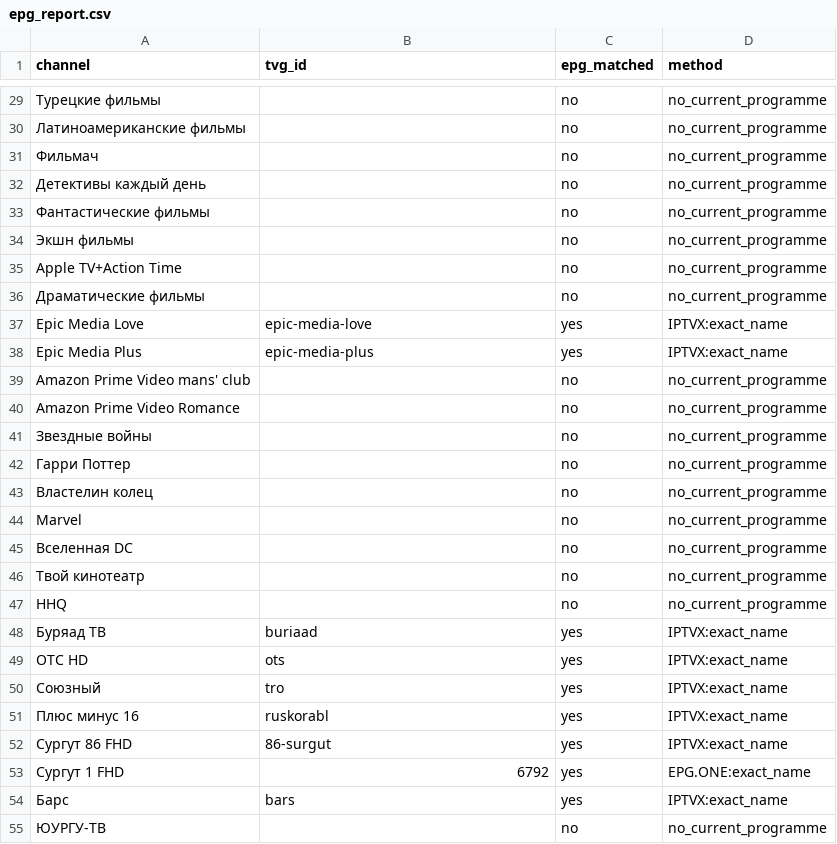
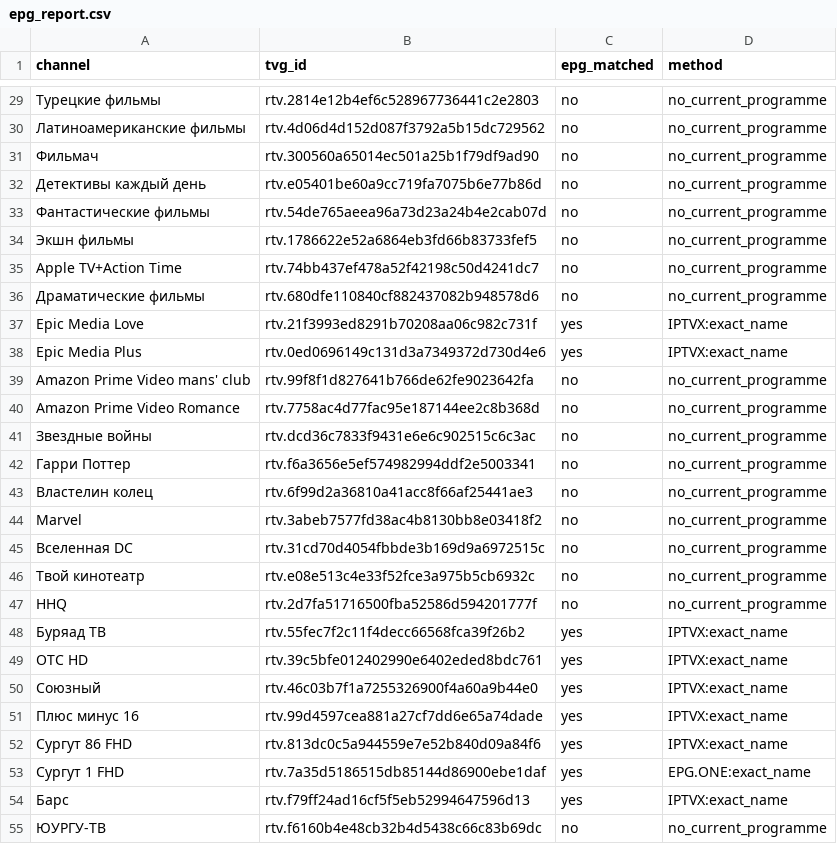
Before and after one commit to trufan-hub/rutube-auto, a CSV file: docs/epg_report.csv, drawn as a sheet; only a part is shown, gaps mark what is left out; the diff covers the shown part only; the diff names each change by its address in the sheet, - before the commit and + after, or states it on an @@ line.

```diff
--- a/docs/epg_report.csv
+++ b/docs/epg_report.csv
-B29 (tvg_id): (empty)
+B29 (tvg_id): rtv.2814e12b4ef6c528967736441c2e2803
-B30 (tvg_id): (empty)
+B30 (tvg_id): rtv.4d06d4d152d087f3792a5b15dc729562
-B31 (tvg_id): (empty)
+B31 (tvg_id): rtv.300560a65014ec501a25b1f79df9ad90
-B32 (tvg_id): (empty)
+B32 (tvg_id): rtv.e05401be60a9cc719fa7075b6e77b86d
-B33 (tvg_id): (empty)
+B33 (tvg_id): rtv.54de765aeea96a73d23a24b4e2cab07d
-B34 (tvg_id): (empty)
+B34 (tvg_id): rtv.1786622e52a6864eb3fd66b83733fef5
-B35 (tvg_id): (empty)
+B35 (tvg_id): rtv.74bb437ef478a52f42198c50d4241dc7
-B36 (tvg_id): (empty)
+B36 (tvg_id): rtv.680dfe110840cf882437082b948578d6
-B37 (tvg_id): epic-media-love
+B37 (tvg_id): rtv.21f3993ed8291b70208aa06c982c731f
-B38 (tvg_id): epic-media-plus
+B38 (tvg_id): rtv.0ed0696149c131d3a7349372d730d4e6
-B39 (tvg_id): (empty)
+B39 (tvg_id): rtv.99f8f1d827641b766de62fe9023642fa
-B40 (tvg_id): (empty)
+B40 (tvg_id): rtv.7758ac4d77fac95e187144ee2c8b368d
-B41 (tvg_id): (empty)
+B41 (tvg_id): rtv.dcd36c7833f9431e6e6c902515c6c3ac
-B42 (tvg_id): (empty)
+B42 (tvg_id): rtv.f6a3656e5ef574982994ddf2e5003341
-B43 (tvg_id): (empty)
+B43 (tvg_id): rtv.6f99d2a36810a41acc8f66af25441ae3
-B44 (tvg_id): (empty)
+B44 (tvg_id): rtv.3abeb7577fd38ac4b8130bb8e03418f2
-B45 (tvg_id): (empty)
+B45 (tvg_id): rtv.31cd70d4054fbbde3b169d9a6972515c
-B46 (tvg_id): (empty)
+B46 (tvg_id): rtv.e08e513c4e33f52fce3a975b5cb6932c
-B47 (tvg_id): (empty)
+B47 (tvg_id): rtv.2d7fa51716500fba52586d594201777f
-B48 (tvg_id): buriaad
+B48 (tvg_id): rtv.55fec7f2c11f4decc66568fca39f26b2
-B49 (tvg_id): ots
+B49 (tvg_id): rtv.39c5bfe012402990e6402eded8bdc761
-B50 (tvg_id): tro
+B50 (tvg_id): rtv.46c03b7f1a7255326900f4a60a9b44e0
-B51 (tvg_id): ruskorabl
+B51 (tvg_id): rtv.99d4597cea881a27cf7dd6e65a74dade
-B52 (tvg_id): 86-surgut
+B52 (tvg_id): rtv.813dc0c5a944559e7e52b840d09a84f6
-B53 (tvg_id): 6792
+B53 (tvg_id): rtv.7a35d5186515db85144d86900ebe1daf
-B54 (tvg_id): bars
+B54 (tvg_id): rtv.f79ff24ad16cf5f5eb52994647596d13
-B55 (tvg_id): (empty)
+B55 (tvg_id): rtv.f6160b4e48cb32b4d5438c66c83b69dc
```
Also changed, not shown: 144 edited cells elsewhere in this file, 1 other file.
